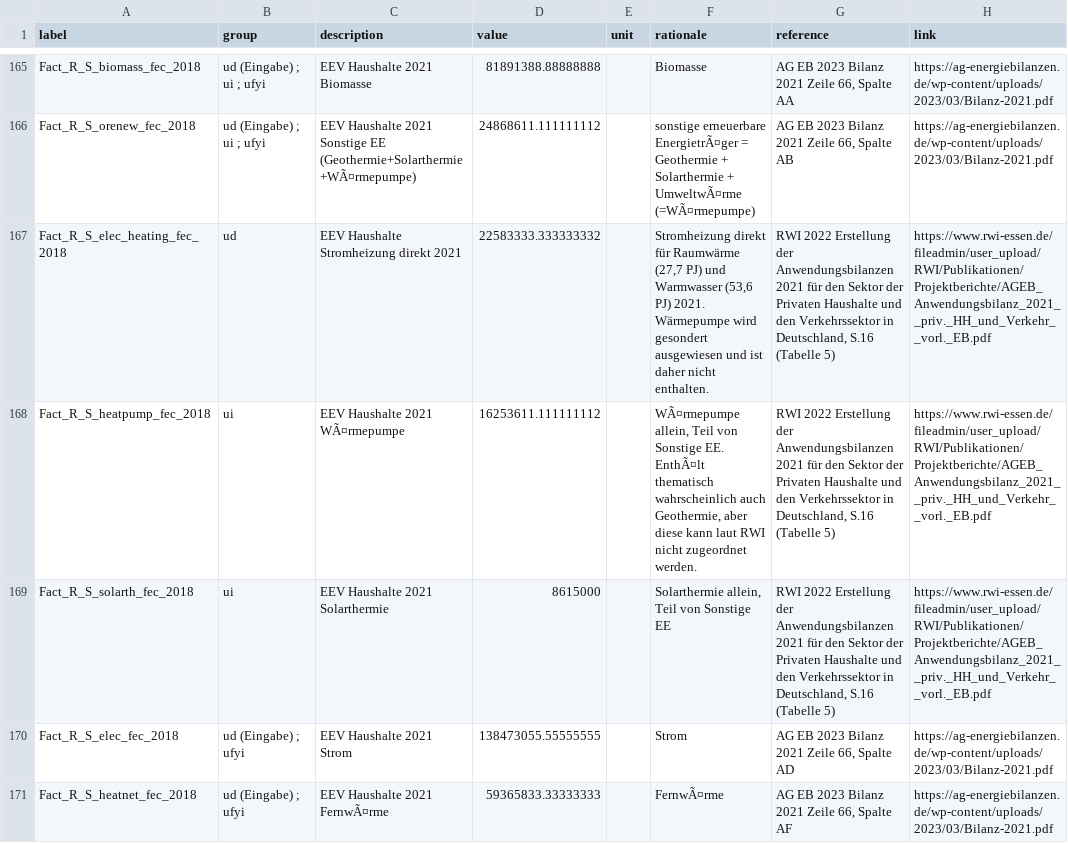
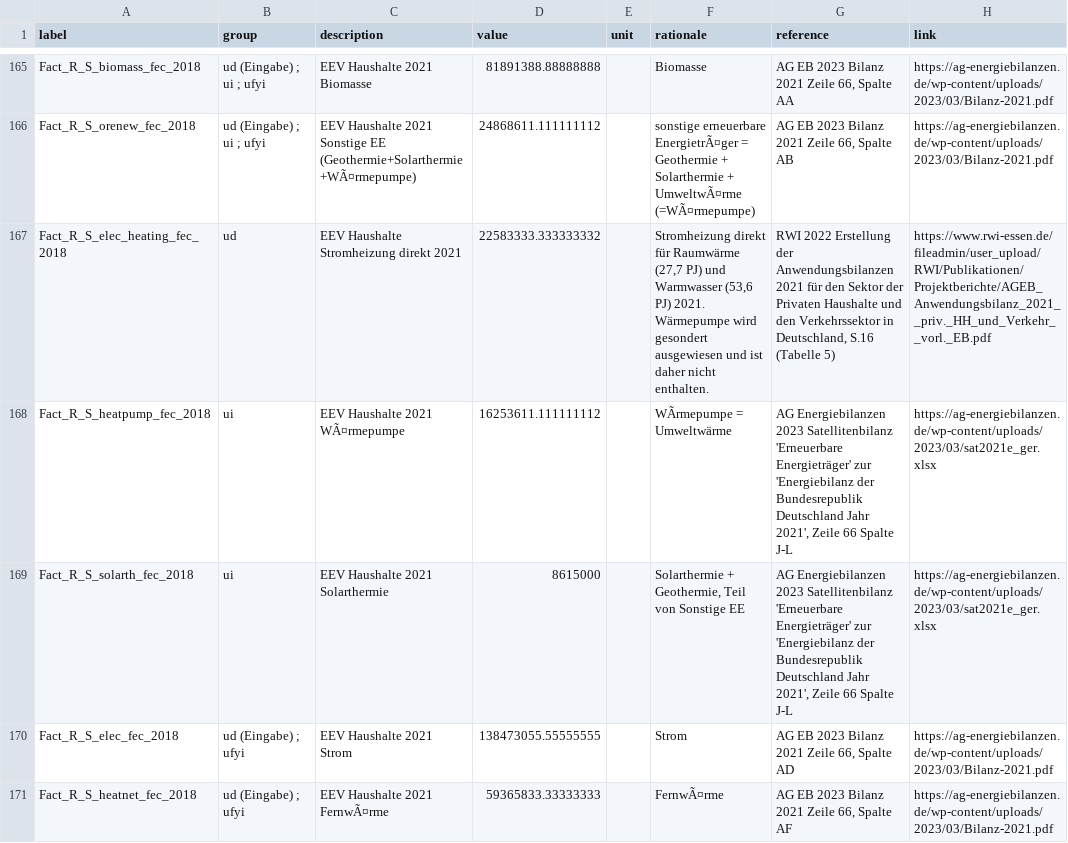
Before and after one commit to GermanZero-de/localzero-data-public, a CSV file: facts/2021.csv, drawn as a sheet; only a part is shown, gaps mark what is left out.

Commit message:
Fixed comments.

```diff
--- a/facts/2021.csv
+++ b/facts/2021.csv
@@ -167,4 +167,4 @@ Fact_R_S_orenew_fec_2018,ud (Eingabe) ; ui ; ufyi,EEV Haushalte 2021 Sonstige EE
 Fact_R_S_elec_heating_fec_2018,ud,EEV Haushalte Stromheizung direkt 2021,22583333.333333332,,"Stromheizung direkt für Raumwärme (27,7 PJ) und Warmwasser (53,6 PJ) 2021. Wärmepumpe wird gesondert ausgewiesen und ist daher nicht enthalten.","RWI 2022 Erstellung der Anwendungsbilanzen 2021 für den Sektor der Privaten Haushalte und den Verkehrssektor in Deutschland, S.16 (Tabelle 5)",https://www.rwi-essen.de/fileadmin/user_upload/RWI/Publikationen/Projektberichte/AGEB_Anwendungsbilanz_2021__priv._HH_und_Verkehr__vorl._EB.pdf
-Fact_R_S_heatpump_fec_2018,ui,EEV Haushalte 2021 WÃ¤rmepumpe,16253611.111111112,,"WÃ¤rmepumpe allein, Teil von Sonstige EE. EnthÃ¤lt thematisch wahrscheinlich auch Geothermie, aber diese kann laut RWI nicht zugeordnet werden.","RWI 2022 Erstellung der Anwendungsbilanzen 2021 für den Sektor der Privaten Haushalte und den Verkehrssektor in Deutschland, S.16 (Tabelle 5)",https://www.rwi-essen.de/fileadmin/user_upload/RWI/Publikationen/Projektberichte/AGEB_Anwendungsbilanz_2021__priv._HH_und_Verkehr__vorl._EB.pdf
-Fact_R_S_solarth_fec_2018,ui,EEV Haushalte 2021 Solarthermie,8615000,,"Solarthermie allein, Teil von Sonstige EE","RWI 2022 Erstellung der Anwendungsbilanzen 2021 für den Sektor der Privaten Haushalte und den Verkehrssektor in Deutschland, S.16 (Tabelle 5)",https://www.rwi-essen.de/fileadmin/user_upload/RWI/Publikationen/Projektberichte/AGEB_Anwendungsbilanz_2021__priv._HH_und_Verkehr__vorl._EB.pdf
+Fact_R_S_heatpump_fec_2018,ui,EEV Haushalte 2021 WÃ¤rmepumpe,16253611.111111112,,"WÃrmepumpe = Umweltwärme","AG Energiebilanzen 2023 Satellitenbilanz 'Erneuerbare Energieträger' zur 'Energiebilanz der Bundesrepublik Deutschland Jahr 2021', Zeile 66 Spalte J-L",https://ag-energiebilanzen.de/wp-content/uploads/2023/03/sat2021e_ger.xlsx
+Fact_R_S_solarth_fec_2018,ui,EEV Haushalte 2021 Solarthermie,8615000,,"Solarthermie + Geothermie, Teil von Sonstige EE","AG Energiebilanzen 2023 Satellitenbilanz 'Erneuerbare Energieträger' zur 'Energiebilanz der Bundesrepublik Deutschland Jahr 2021', Zeile 66 Spalte J-L",https://ag-energiebilanzen.de/wp-content/uploads/2023/03/sat2021e_ger.xlsx
 Fact_R_S_elec_fec_2018,ud (Eingabe) ; ufyi,EEV Haushalte 2021 Strom,138473055.55555555,,Strom,"AG EB 2023 Bilanz 2021 Zeile 66, Spalte AD",https://ag-energiebilanzen.de/wp-content/uploads/2023/03/Bilanz-2021.pdf
```
